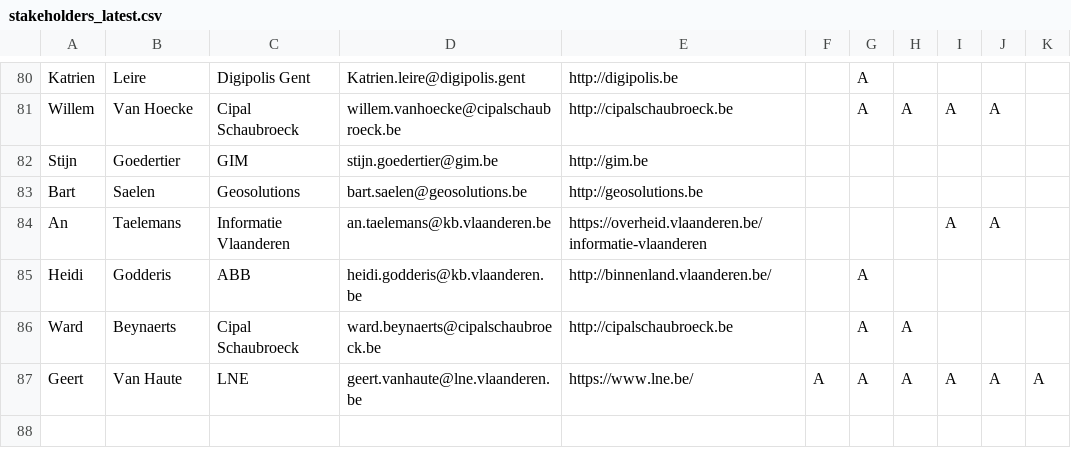
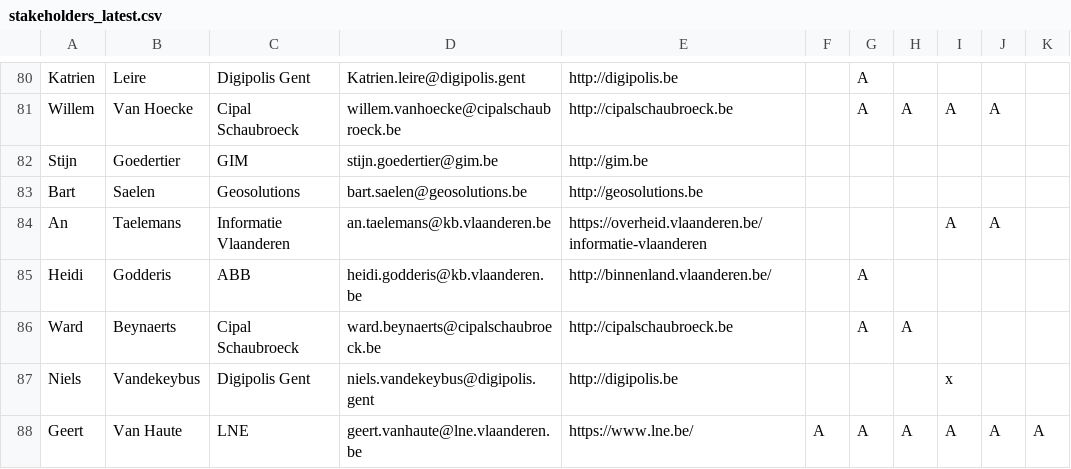
Before and after one commit to Informatievlaanderen/Data.Vlaanderen.be, a CSV file: src/stakeholders_latest.csv, drawn as a sheet; only a part is shown, gaps mark what is left out.

Commit message:
Add missing contributor.

```diff
--- a/src/stakeholders_latest.csv
+++ b/src/stakeholders_latest.csv
@@ -86,2 +86,3 @@ Heidi	Godderis	ABB	heidi.godderis@kb.vlaanderen.be	http://binnenland.vlaanderen.
 Ward	Beynaerts	Cipal Schaubroeck	ward.beynaerts@cipalschaubroeck.be	http://cipalschaubroeck.be		A	A			
+Niels	Vandekeybus	Digipolis Gent	niels.vandekeybus@digipolis.gent	http://digipolis.be				x		
 Geert	Van Haute	LNE	geert.vanhaute@lne.vlaanderen.be	https://www.lne.be/	A	A	A	A	A	A
```
